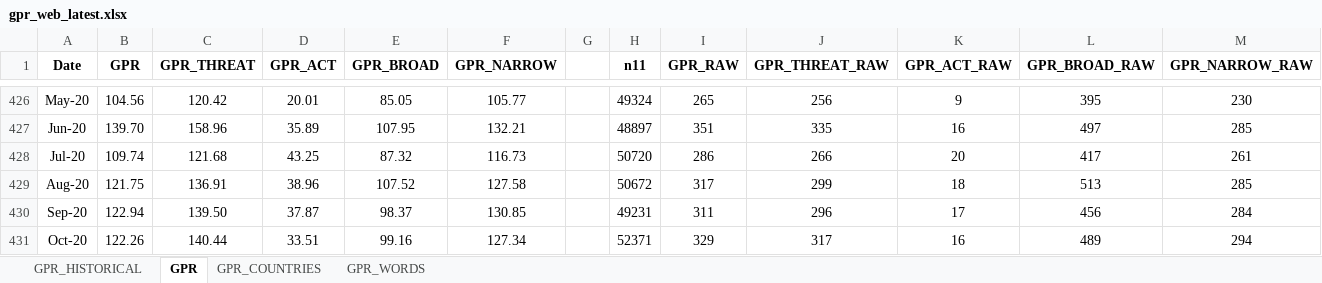
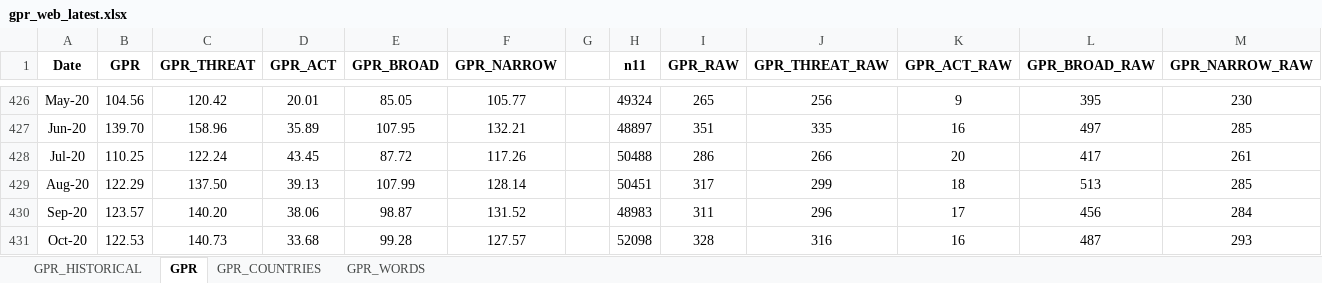
Before and after one commit to iacoviel/iacoviel.github.io, an Excel workbook: gpr_files/gpr_web_latest.xlsx, sheet GPR, drawn as a sheet; only a part is shown, gaps mark what is left out; values as stored, in another font and other column widths than the file's, no borders; the diff covers the shown part only; the diff names each change by its address in the sheet, - before the commit and + after, or states it on an @@ line.

```diff
--- a/gpr_files/gpr_web_latest.xlsx (sheet GPR)
+++ b/gpr_files/gpr_web_latest.xlsx (sheet GPR)
-B428 (GPR): 109.74
+B428 (GPR): 110.25
-C428 (GPR_THREAT): 121.68
+C428 (GPR_THREAT): 122.24
-D428 (GPR_ACT): 43.25
+D428 (GPR_ACT): 43.45
-E428 (GPR_BROAD): 87.32
+E428 (GPR_BROAD): 87.72
-F428 (GPR_NARROW): 116.73
+F428 (GPR_NARROW): 117.26
-H428 (n11): 50720
+H428 (n11): 50488
-B429 (GPR): 121.75
+B429 (GPR): 122.29
-C429 (GPR_THREAT): 136.91
+C429 (GPR_THREAT): 137.50
-D429 (GPR_ACT): 38.96
+D429 (GPR_ACT): 39.13
-E429 (GPR_BROAD): 107.52
+E429 (GPR_BROAD): 107.99
-F429 (GPR_NARROW): 127.58
+F429 (GPR_NARROW): 128.14
-H429 (n11): 50672
+H429 (n11): 50451
-B430 (GPR): 122.94
+B430 (GPR): 123.57
-C430 (GPR_THREAT): 139.50
+C430 (GPR_THREAT): 140.20
-D430 (GPR_ACT): 37.87
+D430 (GPR_ACT): 38.06
-E430 (GPR_BROAD): 98.37
+E430 (GPR_BROAD): 98.87
-F430 (GPR_NARROW): 130.85
+F430 (GPR_NARROW): 131.52
-H430 (n11): 49231
+H430 (n11): 48983
-B431 (GPR): 122.26
+B431 (GPR): 122.53
-C431 (GPR_THREAT): 140.44
+C431 (GPR_THREAT): 140.73
-D431 (GPR_ACT): 33.51
+D431 (GPR_ACT): 33.68
-E431 (GPR_BROAD): 99.16
+E431 (GPR_BROAD): 99.28
-F431 (GPR_NARROW): 127.34
+F431 (GPR_NARROW): 127.57
-H431 (n11): 52371
+H431 (n11): 52098
-I431 (GPR_RAW): 329
+I431 (GPR_RAW): 328
-J431 (GPR_THREAT_RAW): 317
+J431 (GPR_THREAT_RAW): 316
-L431 (GPR_BROAD_RAW): 489
+L431 (GPR_BROAD_RAW): 487
-M431 (GPR_NARROW_RAW): 294
+M431 (GPR_NARROW_RAW): 293
```
Also changed, not shown: 1 added row and 60 edited cells elsewhere in this sheet, sheet GPR_COUNTRIES, sheet GPR_HISTORICAL.
